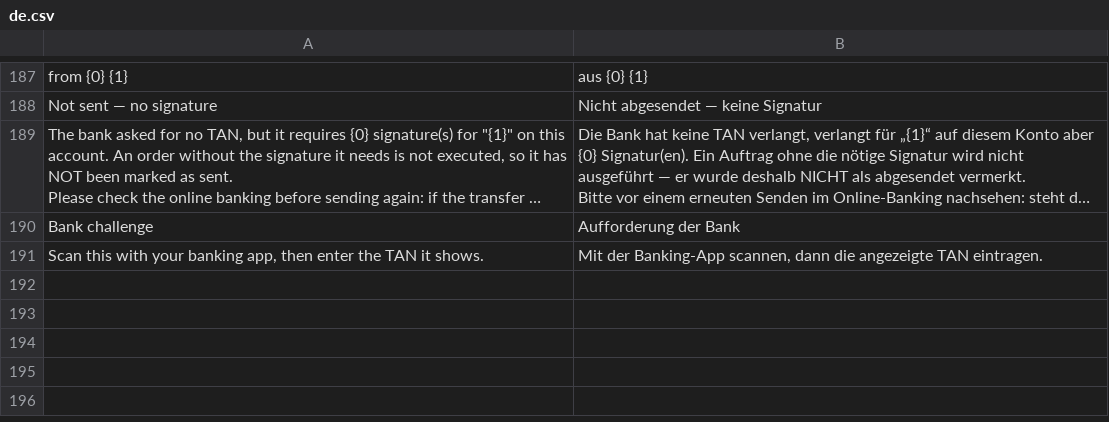
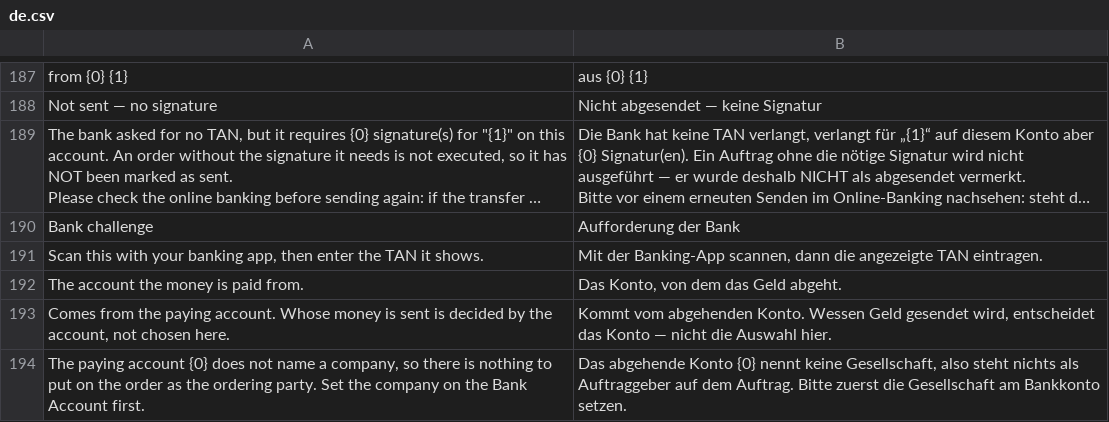
Before and after one commit to AlexanderF123/kefiya, a CSV file: kefiya/translations/de.csv, drawn as a sheet; only a part is shown, gaps mark what is left out; long unchanged cells end in …; the diff names each change by its address in the sheet, - before the commit and + after, or states it on an @@ line.

```diff
--- a/kefiya/translations/de.csv
+++ b/kefiya/translations/de.csv
+row 192: The account the money is paid from. | Das Konto, von dem das Geld abgeht.
+row 193: Comes from the paying account. Whose money is sent is decided by the account, not chosen here. | Kommt vom abgehenden Konto. Wessen Geld gesendet wird, entscheidet das Konto — nicht die Auswahl hier.
+row 194: The paying account {0} does not name a company, so there is nothing to put on the order as the ordering party. Set the company on the Bank Account first. | Das abgehende Konto {0} nennt keine Gesellschaft, also steht nichts als Auftraggeber auf dem Auftrag. Bitte zuerst die Gesellschaft am Bankkonto setzen.
```
Also changed, not shown: 8 other files.
